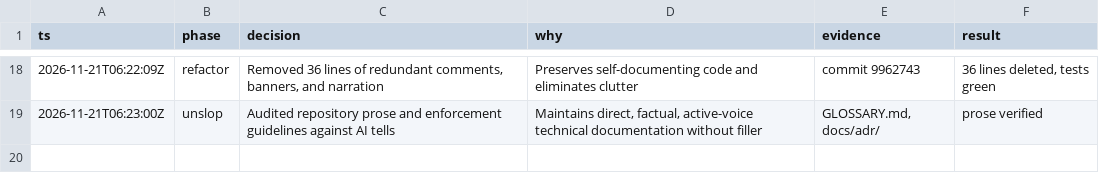
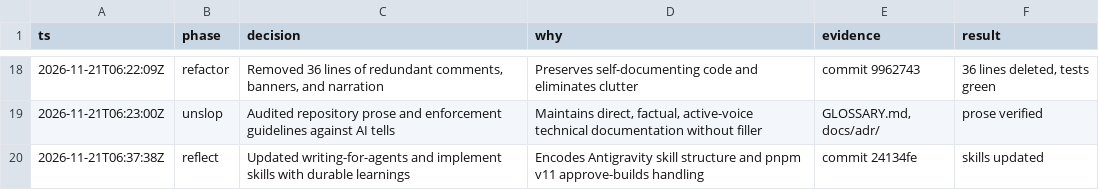
Before and after one commit to akiet84/Omni-channel-Sales-POS-Management-System, a TSV file: decisions.tsv, drawn as a sheet; only a part is shown, gaps mark what is left out.

Commit message:
docs: log reflect skill updates in decisions.tsv

```diff
--- a/decisions.tsv
+++ b/decisions.tsv
@@ -19 +19,2 @@ ts	phase	decision	why	evidence	result
 2026-11-21T06:23:00Z	unslop	Audited repository prose and enforcement guidelines against AI tells	Maintains direct, factual, active-voice technical documentation without filler	GLOSSARY.md, docs/adr/	prose verified
+2026-11-21T06:37:38Z	reflect	Updated writing-for-agents and implement skills with durable learnings	Encodes Antigravity skill structure and pnpm v11 approve-builds handling	commit 24134fe	skills updated
```
